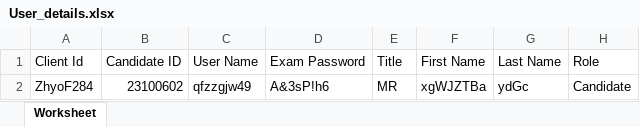
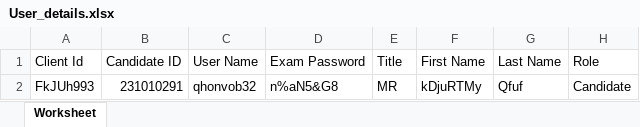
Before and after one commit to RaghuCPatel/Elumina, an Excel workbook: download/User_details.xlsx, sheet Worksheet, drawn as a sheet; values as stored, in another font and other column widths than the file's, no borders; removed rows and columns are numbered as before the commit, all else as after; the diff names each change by its address in the sheet, - before the commit and + after, or states it on an @@ line.

```diff
--- a/download/User_details.xlsx (sheet Worksheet)
+++ b/download/User_details.xlsx (sheet Worksheet)
-row 2: ZhyoF284 | 23100602 | qfzzgjw49 | A&3sP!h6 | MR | xgWJZTBa | ydGc | Candidate
+row 2: FkJUh993 | 231010291 | qhonvob32 | n%aN5&G8 | MR | kDjuRTMy | Qfuf | Candidate
```
Also changed, not shown: download/bulk_user_details.xlsx, testResults.xlsx, 5 other files.
